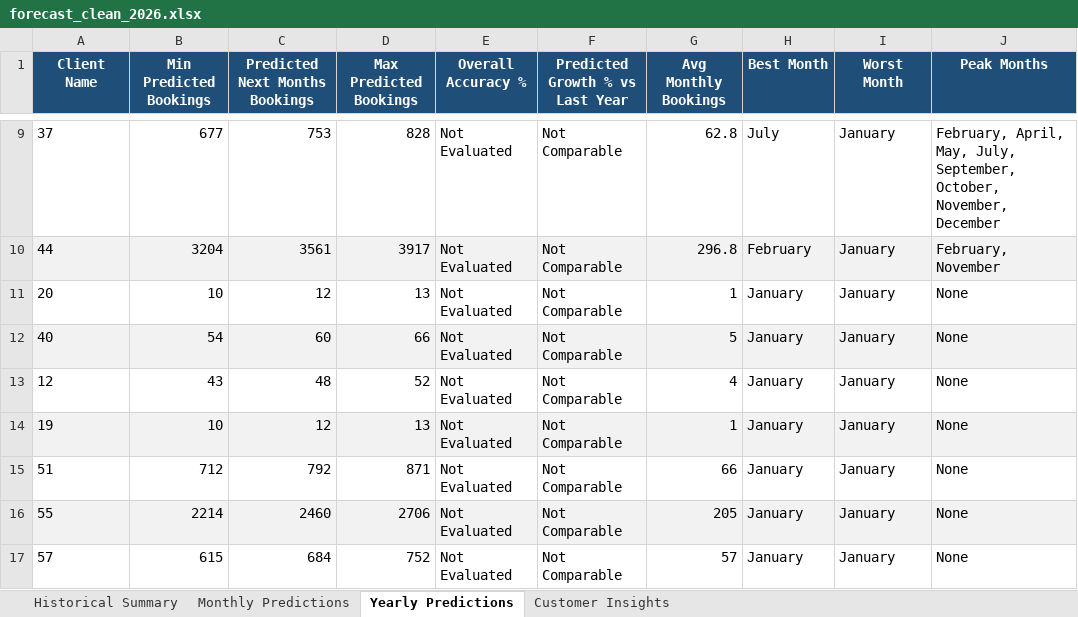
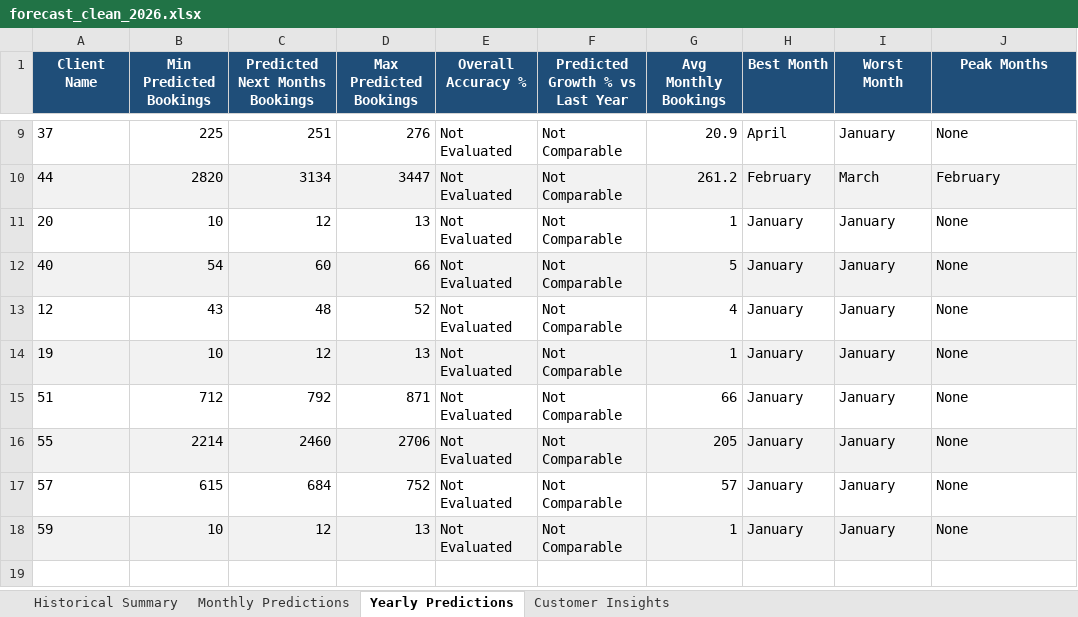
Before and after one commit to yukthabasu/Artimus-2K26, an Excel workbook: forecast_clean_2026.xlsx, sheet Yearly Predictions, drawn as a sheet; only a part is shown, gaps mark what is left out; the shorter side is filled out with more unchanged rows; values as stored, in another font and other column widths than the file's, no borders; the diff covers the shown part only; the diff names each change by its address in the sheet, - before the commit and + after, or states it on an @@ line.

```diff
--- a/forecast_clean_2026.xlsx (sheet Yearly Predictions)
+++ b/forecast_clean_2026.xlsx (sheet Yearly Predictions)
-B9 (Min Predicted Bookings): 677
+B9 (Min Predicted Bookings): 225
-C9 (Predicted Next Months Bookings): 753
+C9 (Predicted Next Months Bookings): 251
-D9 (Max Predicted Bookings): 828
+D9 (Max Predicted Bookings): 276
-G9 (Avg Monthly Bookings): 62.8
+G9 (Avg Monthly Bookings): 20.9
-H9 (Best Month): July
+H9 (Best Month): April
-J9 (Peak Months): February, April, May, July, September, October, November, December
+J9 (Peak Months): None
-B10 (Min Predicted Bookings): 3204
+B10 (Min Predicted Bookings): 2820
-C10 (Predicted Next Months Bookings): 3561
+C10 (Predicted Next Months Bookings): 3134
-D10 (Max Predicted Bookings): 3917
+D10 (Max Predicted Bookings): 3447
-G10 (Avg Monthly Bookings): 296.8
+G10 (Avg Monthly Bookings): 261.2
-I10 (Worst Month): January
+I10 (Worst Month): March
-J10 (Peak Months): February, November
+J10 (Peak Months): February
```
Also changed, not shown: 28 edited cells elsewhere in this sheet, sheet Monthly Predictions, 10 other files.
